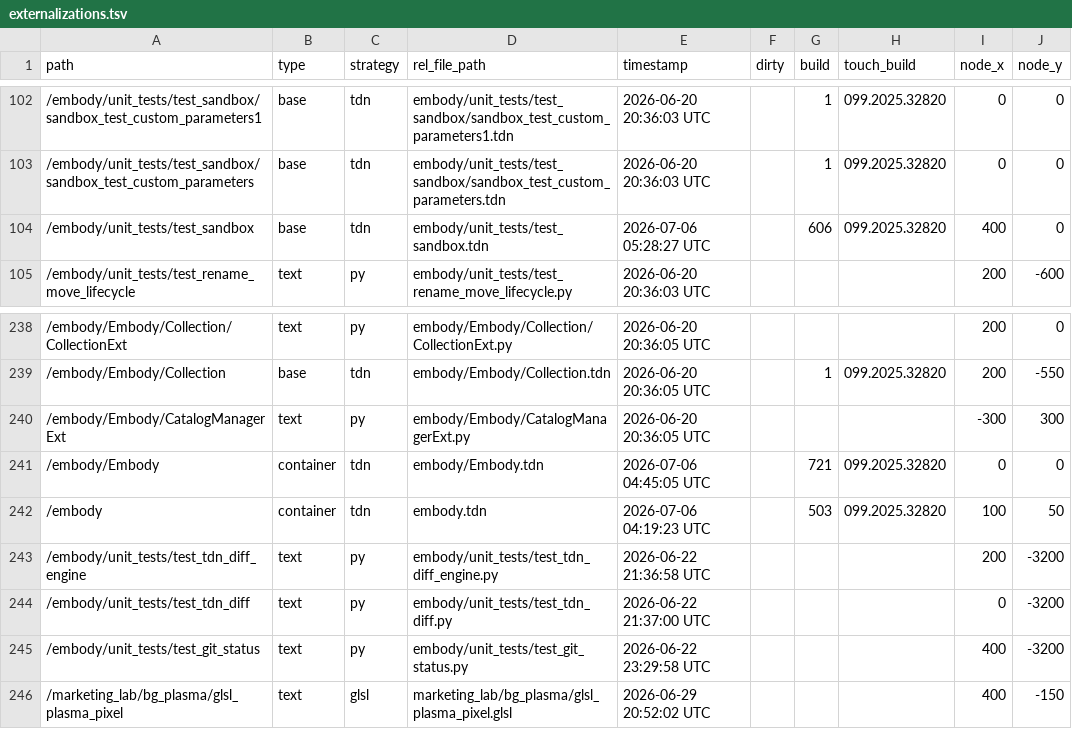
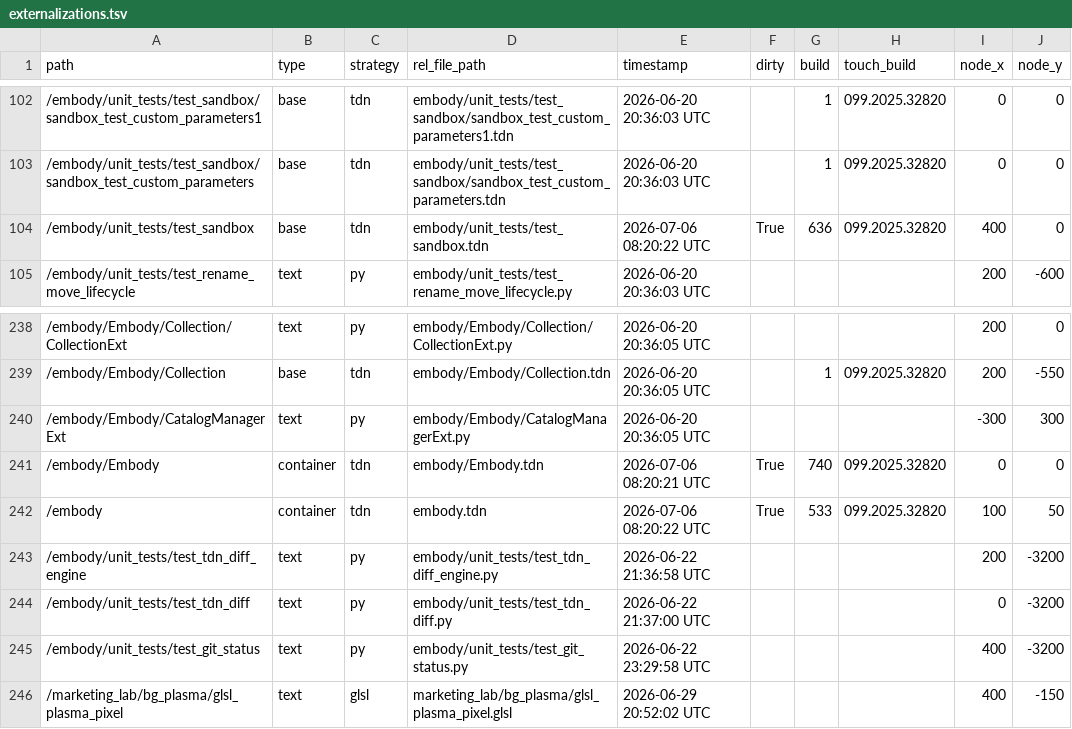
Before and after one commit to dylanroscover/Embody, a TSV file: dev/embody/externalizations.tsv, drawn as a sheet; only a part is shown, gaps mark what is left out; the diff names each change by its address in the sheet, - before the commit and + after, or states it on an @@ line.

```diff
--- a/dev/embody/externalizations.tsv
+++ b/dev/embody/externalizations.tsv
-E104 (timestamp): 2026-07-06 05:28:27 UTC
+E104 (timestamp): 2026-07-06 08:20:22 UTC
-F104 (dirty): (empty)
+F104 (dirty): True
-G104 (build): 606
+G104 (build): 636
-E241 (timestamp): 2026-07-06 04:45:05 UTC
+E241 (timestamp): 2026-07-06 08:20:21 UTC
-F241:F242 (dirty): (empty)
+F241:F242 (dirty): True
-G241 (build): 721
+G241 (build): 740
-E242 (timestamp): 2026-07-06 04:19:23 UTC
+E242 (timestamp): 2026-07-06 08:20:22 UTC
-G242 (build): 503
+G242 (build): 533
```
Also changed, not shown: 7 other files.
